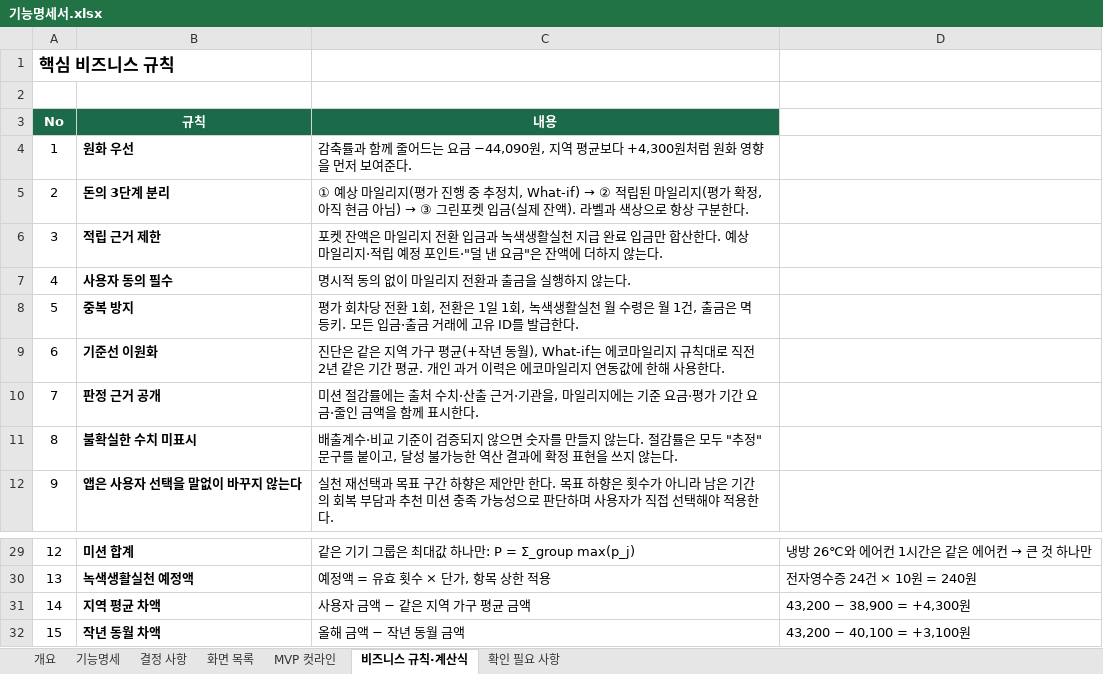
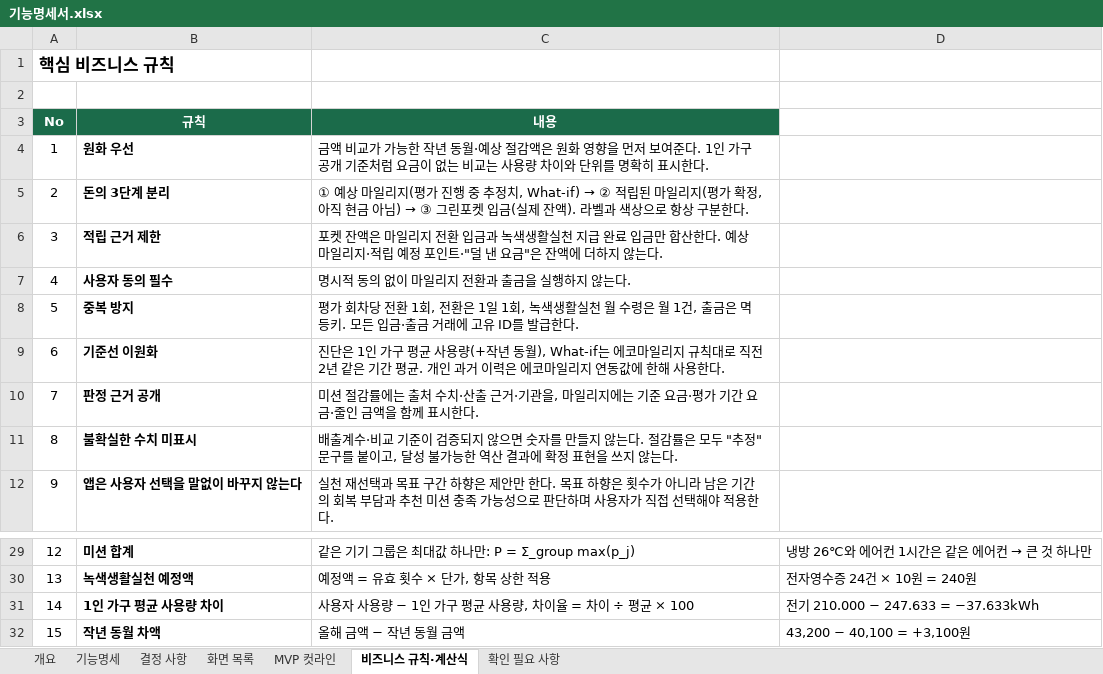
Before and after one commit to dont-worry-be-green/greenpocket, an Excel workbook: docs/feature-spec/기능명세서.xlsx, sheet 비즈니스 규칙·계산식, drawn as a sheet; only a part is shown, gaps mark what is left out; values as stored, in another font and other column widths than the file's, no borders; removed rows and columns are numbered as before the commit, all else as after; the diff names each change by its address in the sheet, - before the commit and + after, or states it on an @@ line.

```diff
--- a/docs/feature-spec/기능명세서.xlsx (sheet 비즈니스 규칙·계산식)
+++ b/docs/feature-spec/기능명세서.xlsx (sheet 비즈니스 규칙·계산식)
-C4 (내용): 감축률과 함께 줄어드는 요금 −44,090원, 지역 평균보다 +4,300원처럼 원화 영향을 먼저 보여준다.
+C4 (내용): 금액 비교가 가능한 작년 동월·예상 절감액은 원화 영향을 먼저 보여준다. 1인 가구 공개 기준처럼 요금이 없는 비교는 사용량 차이와 단위를 명확히 표시한다.
-C9 (내용): 진단은 같은 지역 가구 평균(+작년…
+C9 (내용): 진단은 1인 가구 평균 사용량(+작년…
-row 31: 14 | 지역 평균 차액 | 사용자 금액 − 같은 지역 가구 평균 금액 | 43,200 − 38,900 = +4,300원
+row 31: 14 | 1인 가구 평균 사용량 차이 | 사용자 사용량 − 1인 가구 평균 사용량, 차이율 = 차이 ÷ 평균 × 100 | 전기 210.000 − 247.633 = −37.633kWh
```
Also changed, not shown: sheet 기능명세, sheet 개요, sheet 확인 필요 사항, sheet 결정 사항, 5 other files.
